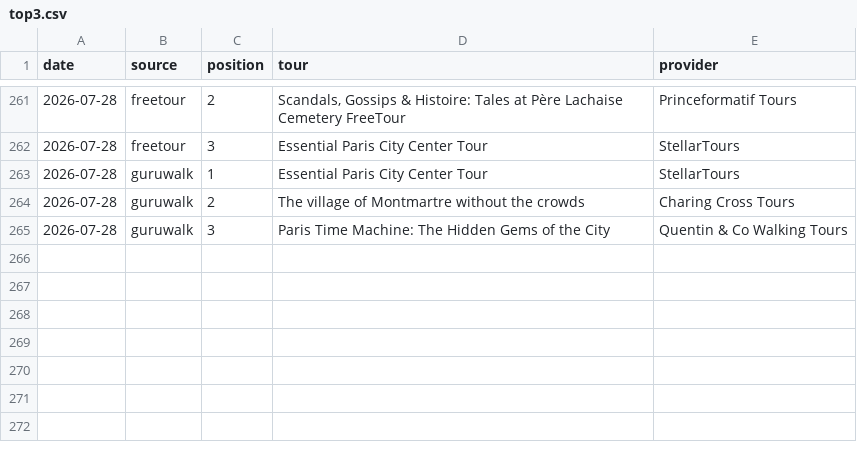
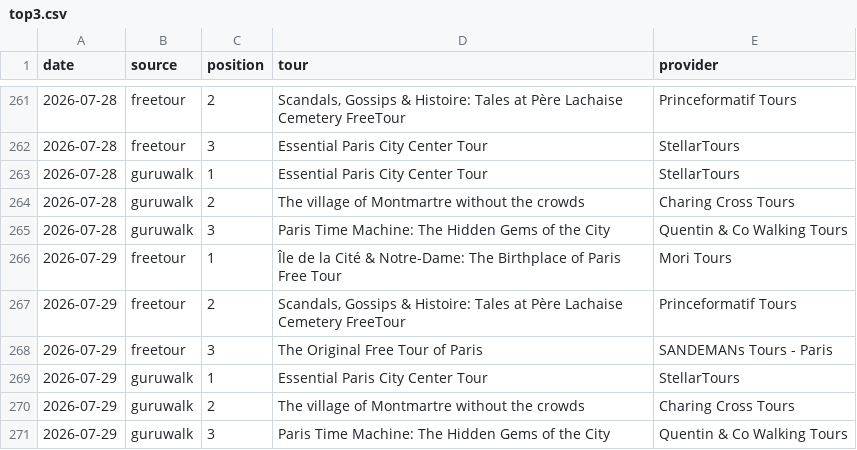
Before and after one commit to LR033/freetour-tracker, a CSV file: top3.csv, drawn as a sheet; only a part is shown, gaps mark what is left out; the diff names each change by its address in the sheet, - before the commit and + after, or states it on an @@ line.

```diff
--- a/top3.csv
+++ b/top3.csv
+row 266: 2026-07-29 | freetour | 1 | Île de la Cité & Notre-Dame: The Birthplace of Paris Free Tour | Mori Tours
+row 267: 2026-07-29 | freetour | 2 | Scandals, Gossips & Histoire: Tales at Père Lachaise Cemetery FreeTour | Princeformatif Tours
+row 268: 2026-07-29 | freetour | 3 | The Original Free Tour of Paris | SANDEMANs Tours - Paris
+row 269: 2026-07-29 | guruwalk | 1 | Essential Paris City Center Tour | StellarTours
+row 270: 2026-07-29 | guruwalk | 2 | The village of Montmartre without the crowds | Charing Cross Tours
+row 271: 2026-07-29 | guruwalk | 3 | Paris Time Machine: The Hidden Gems of the City | Quentin & Co Walking Tours
```
Also changed, not shown: rankings.csv.
